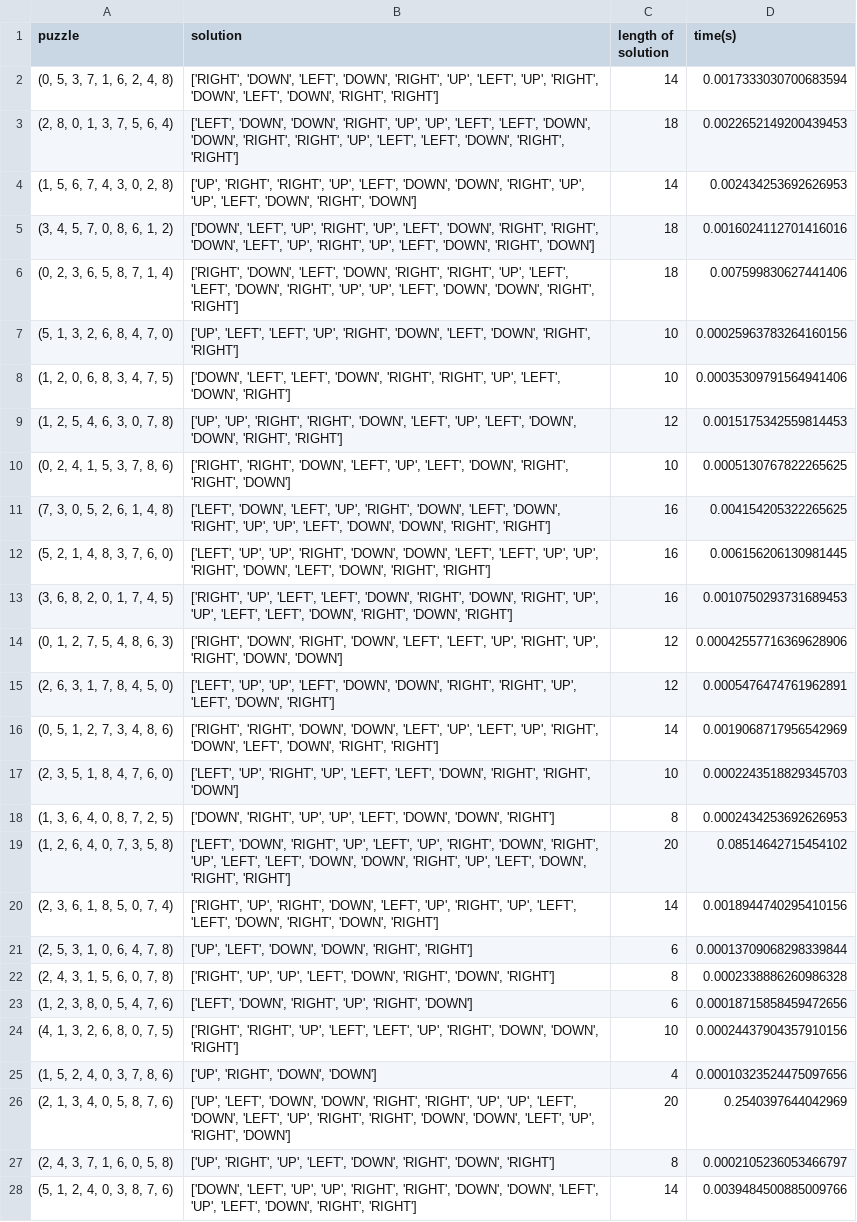
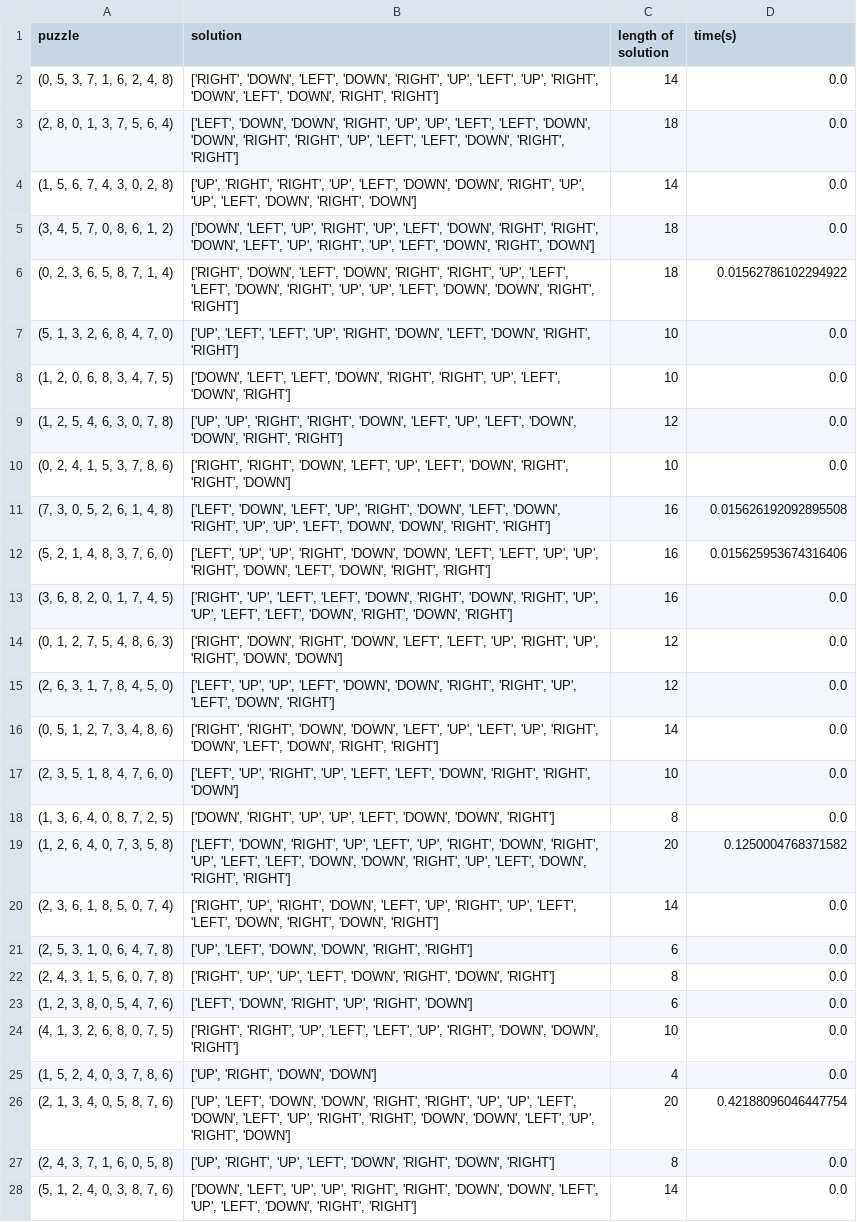
Before and after one commit to wendywu705/417-final-project, a CSV file: results8/max.csv, drawn as a sheet; only a part is shown; the diff covers the shown part only; the diff names each change by its address in the sheet, - before the commit and + after, or states it on an @@ line.

```diff
--- a/results8/max.csv
+++ b/results8/max.csv
-D2 (time(s)): 0.0017333030700683594
+D2 (time(s)): 0.0
-D3 (time(s)): 0.0022652149200439453
+D3 (time(s)): 0.0
-D4 (time(s)): 0.002434253692626953
+D4 (time(s)): 0.0
-D5 (time(s)): 0.0016024112701416016
+D5 (time(s)): 0.0
-D6 (time(s)): 0.007599830627441406
+D6 (time(s)): 0.01562786102294922
-D7 (time(s)): 0.00025963783264160156
+D7 (time(s)): 0.0
-D8 (time(s)): 0.00035309791564941406
+D8 (time(s)): 0.0
-D9 (time(s)): 0.0015175342559814453
+D9 (time(s)): 0.0
-D10 (time(s)): 0.0005130767822265625
+D10 (time(s)): 0.0
-D11 (time(s)): 0.004154205322265625
+D11 (time(s)): 0.015626192092895508
-D12 (time(s)): 0.006156206130981445
+D12 (time(s)): 0.015625953674316406
-D13 (time(s)): 0.0010750293731689453
+D13 (time(s)): 0.0
-D14 (time(s)): 0.00042557716369628906
+D14 (time(s)): 0.0
-D15 (time(s)): 0.0005476474761962891
+D15 (time(s)): 0.0
-D16 (time(s)): 0.0019068717956542969
+D16 (time(s)): 0.0
-D17 (time(s)): 0.0002243518829345703
+D17 (time(s)): 0.0
-D18 (time(s)): 0.0002434253692626953
+D18 (time(s)): 0.0
-D19 (time(s)): 0.08514642715454102
+D19 (time(s)): 0.1250004768371582
-D20 (time(s)): 0.0018944740295410156
+D20 (time(s)): 0.0
-D21 (time(s)): 0.00013709068298339844
+D21 (time(s)): 0.0
-D22 (time(s)): 0.0002338886260986328
+D22 (time(s)): 0.0
-D23 (time(s)): 0.00018715858459472656
+D23 (time(s)): 0.0
-D24 (time(s)): 0.00024437904357910156
+D24 (time(s)): 0.0
-D25 (time(s)): 0.00010323524475097656
+D25 (time(s)): 0.0
-D26 (time(s)): 0.2540397644042969
+D26 (time(s)): 0.42188096046447754
-D27 (time(s)): 0.0002105236053466797
+D27 (time(s)): 0.0
-D28 (time(s)): 0.0039484500885009766
+D28 (time(s)): 0.0
```
Also changed, not shown: 73 edited cells elsewhere in this file, results8/inversion.csv, results8/manhattan.csv, 13 other files.
